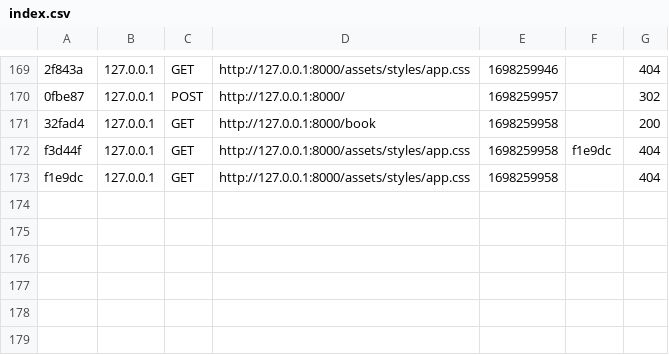
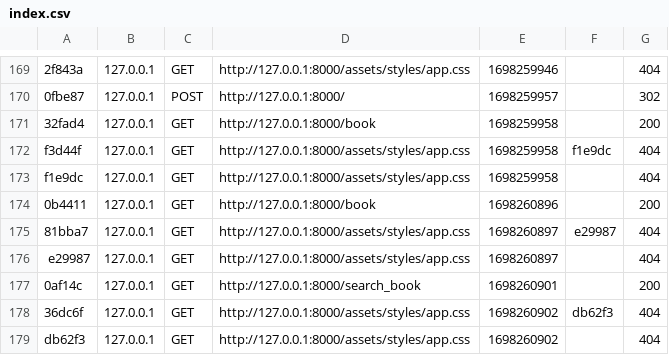
Before and after one commit to thuvominh/ASM, a CSV file: var/cache/dev/profiler/index.csv, drawn as a sheet; only a part is shown, gaps mark what is left out.

Commit message:
edit index.html

```diff
--- a/var/cache/dev/profiler/index.csv
+++ b/var/cache/dev/profiler/index.csv
@@ -173 +173,7 @@ f3d44f,127.0.0.1,GET,http://127.0.0.1:8000/assets/styles/app.css,1698259958,f1e9
 f1e9dc,127.0.0.1,GET,http://127.0.0.1:8000/assets/styles/app.css,1698259958,,404
+0b4411,127.0.0.1,GET,http://127.0.0.1:8000/book,1698260896,,200
+81bba7,127.0.0.1,GET,http://127.0.0.1:8000/assets/styles/app.css,1698260897,e29987,404
+e29987,127.0.0.1,GET,http://127.0.0.1:8000/assets/styles/app.css,1698260897,,404
+0af14c,127.0.0.1,GET,http://127.0.0.1:8000/search_book,1698260901,,200
+36dc6f,127.0.0.1,GET,http://127.0.0.1:8000/assets/styles/app.css,1698260902,db62f3,404
+db62f3,127.0.0.1,GET,http://127.0.0.1:8000/assets/styles/app.css,1698260902,,404
```
Also changed, not shown: 8 other files.
